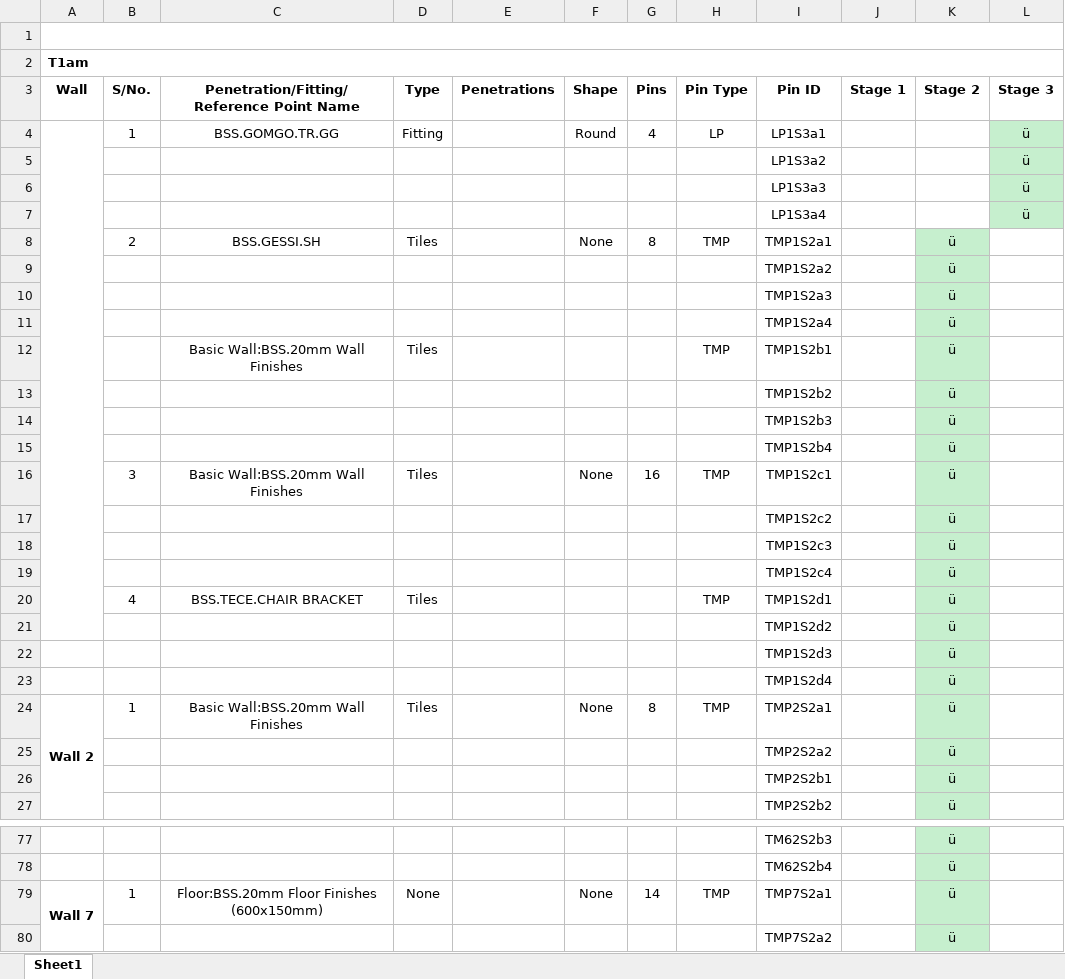
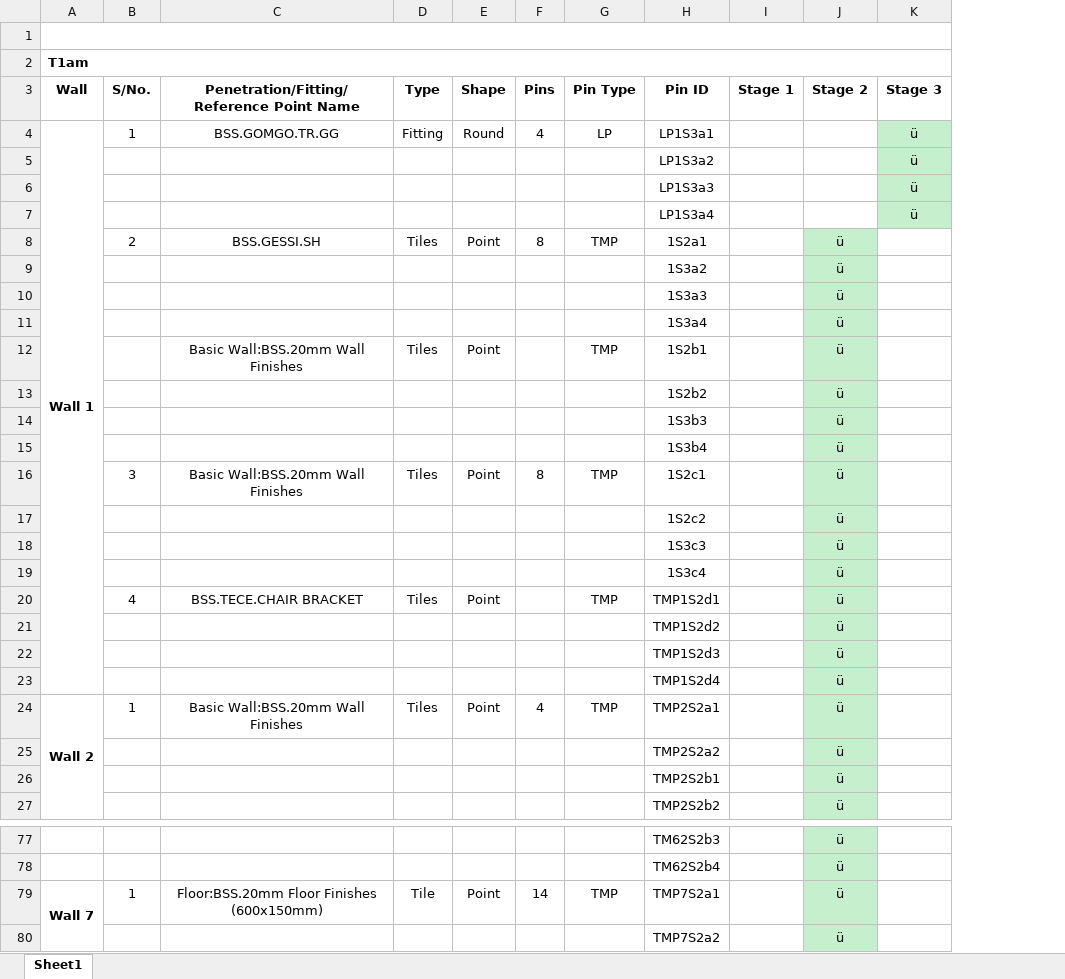
Before and after one commit to mokzhizhuan/GreyForm_UIs, an Excel workbook: Greyform/Python_Application/PinAllocationBOMforPBU_T1am.xlsx, sheet Sheet1, drawn as a sheet; only a part is shown, gaps mark what is left out; values as stored, in another font and other column widths than the file's, no borders; removed rows and columns are numbered as before the commit, all else as after; the diff covers the shown part only; the diff names each change by its address in the sheet, - before the commit and + after, or states it on an @@ line.

```diff
--- a/Greyform/Python_Application/PinAllocationBOMforPBU_T1am.xlsx (sheet Sheet1)
+++ b/Greyform/Python_Application/PinAllocationBOMforPBU_T1am.xlsx (sheet Sheet1)
-column E (Penetrations), empty
-A4 (Wall): (empty)
+A4 (Wall): Wall 1
-A4:A21 merged
+A4:A23 merged
-E8 (Shape): None
+E8 (Shape): Point
-H8 (Pin ID): TMP1S2a1
+H8 (Pin ID): 1S2a1
-H9 (Pin ID): TMP1S2a2
+H9 (Pin ID): 1S3a2
-H10 (Pin ID): TMP1S2a3
+H10 (Pin ID): 1S3a3
-H11 (Pin ID): TMP1S2a4
+H11 (Pin ID): 1S3a4
-E12 (Shape): (empty)
+E12 (Shape): Point
-H12 (Pin ID): TMP1S2b1
+H12 (Pin ID): 1S2b1
-H13 (Pin ID): TMP1S2b2
+H13 (Pin ID): 1S2b2
-H14 (Pin ID): TMP1S2b3
+H14 (Pin ID): 1S3b3
-H15 (Pin ID): TMP1S2b4
+H15 (Pin ID): 1S3b4
-E16 (Shape): None
+E16 (Shape): Point
-F16 (Pins): 16
+F16 (Pins): 8
-H16 (Pin ID): TMP1S2c1
+H16 (Pin ID): 1S2c1
-H17 (Pin ID): TMP1S2c2
+H17 (Pin ID): 1S2c2
-H18 (Pin ID): TMP1S2c3
+H18 (Pin ID): 1S3c3
-H19 (Pin ID): TMP1S2c4
+H19 (Pin ID): 1S3c4
-E20 (Shape): (empty)
+E20 (Shape): Point
-E24 (Shape): None
+E24 (Shape): Point
-F24 (Pins): 8
+F24 (Pins): 4
-D79 (Type): None
+D79 (Type): Tile
-E79 (Shape): None
+E79 (Shape): Point
```
Also changed, not shown: 30 edited cells elsewhere in this sheet, Greyform/Python_Application/Greyform PBUT1a BOM Checklist 20231211.xlsx, Greyform/Python_Application/exporteddatassss(with TMP)(draft)(tetra).xlsx, 36 other files.
